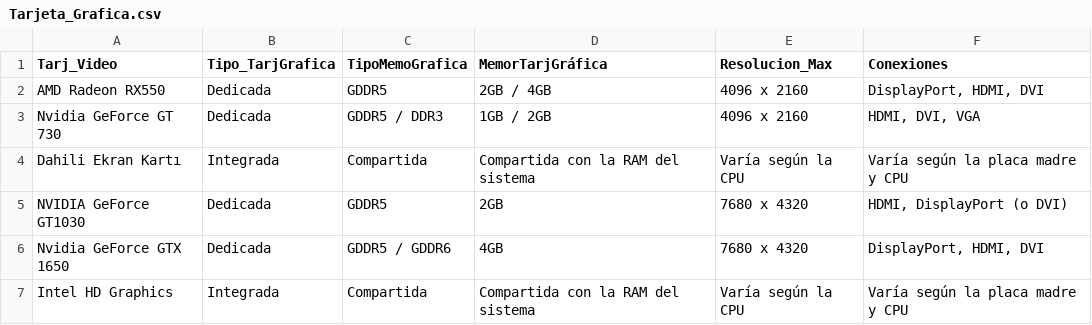
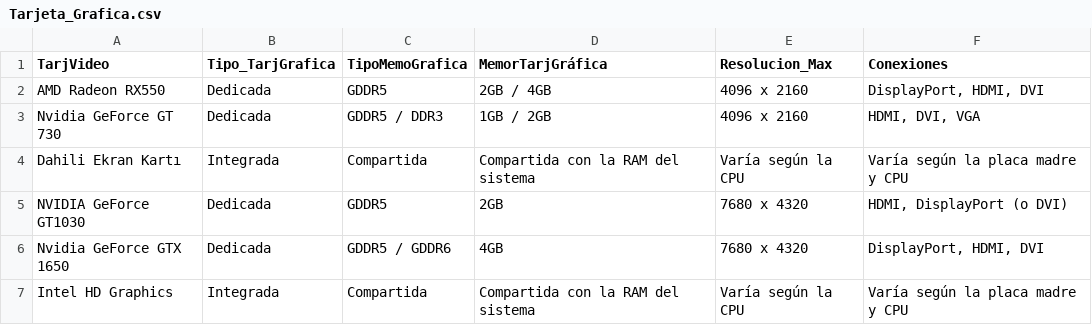
Before and after one commit to Jorge-Alvarez-23/Data-Science-II_Coder, a CSV file: Tarjeta_Grafica.csv, drawn as a sheet; only a part is shown.

Commit message:
Update Tarjeta_Grafica.csv

```diff
--- a/Tarjeta_Grafica.csv
+++ b/Tarjeta_Grafica.csv
@@ -1,2 +1,2 @@
-Tarj_Video,Tipo_TarjGrafica,TipoMemoGrafica,MemorTarjGráfica,Resolucion_Max,Conexiones
+TarjVideo,Tipo_TarjGrafica,TipoMemoGrafica,MemorTarjGráfica,Resolucion_Max,Conexiones
 AMD Radeon RX550,Dedicada,GDDR5,2GB / 4GB,4096 x 2160,"DisplayPort, HDMI, DVI"
```
